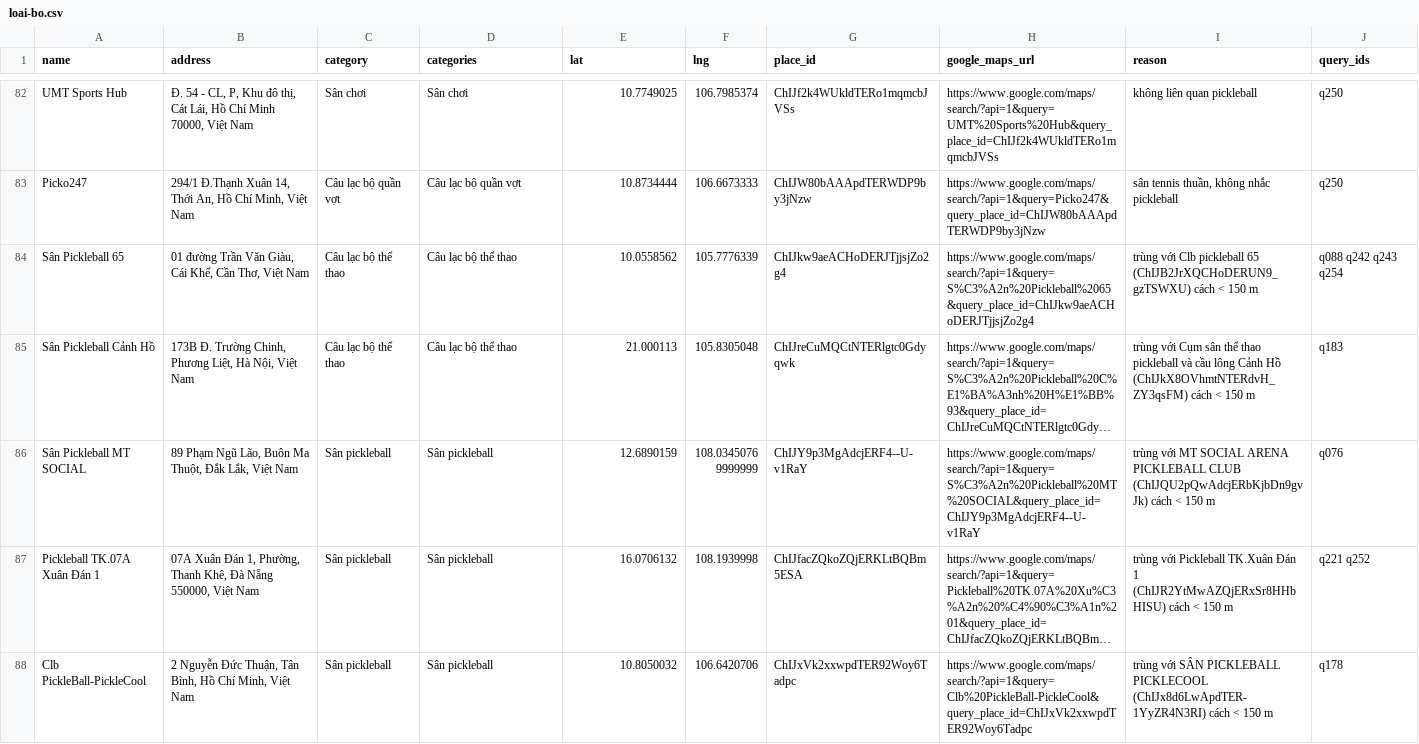
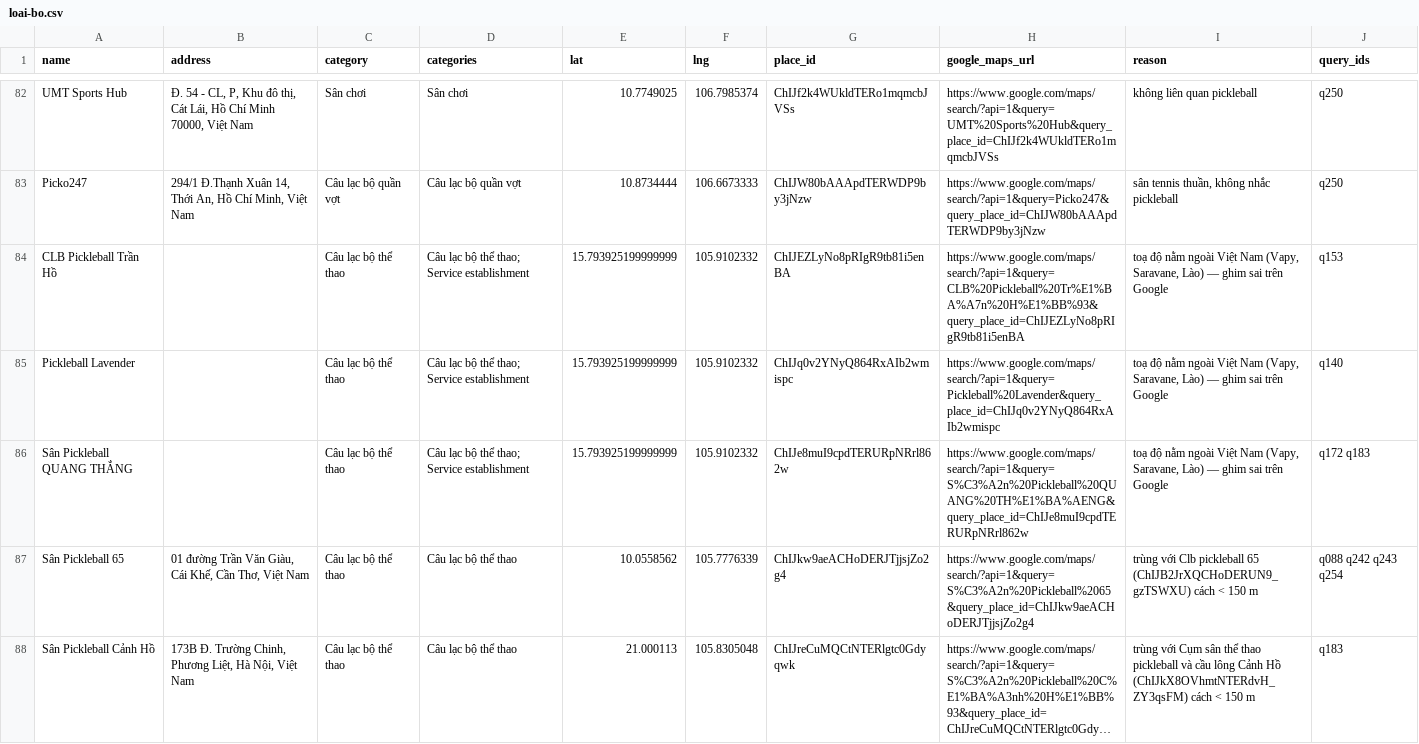
Before and after one commit to quockhanh290/google-maps-scraper, a CSV file: out/loai-bo.csv, drawn as a sheet; only a part is shown, gaps mark what is left out; the shorter side is filled out with more unchanged rows; long unchanged cells end in ….

```diff
--- a/out/loai-bo.csv
+++ b/out/loai-bo.csv
@@ -83,2 +83,5 @@ UMT Sports Hub,"Đ. 54 - CL, P, Khu đô thị, Cát Lái, Hồ Chí Minh 70000,
 Picko247,"294/1 Đ.Thạnh Xuân 14, Thới An, Hồ Chí Minh, Việt Nam",Câu lạc bộ quần vợt,Câu lạc bộ quần vợt,10.8734444,106.6673333,ChIJW80bAAApdTERWDP9by3jNzw,https://www.google.com/maps/search/?api=1&query=Picko247&query_place_id=ChIJW80bAAApdTERWDP9by3jNzw,"sân tennis thuần, không nhắc pickleball",q250
+CLB Pickleball Trần Hồ,,Câu lạc bộ thể thao,Câu lạc bộ thể thao; Service establishment,15.793925199999999,105.9102332,ChIJEZLyNo8pRIgR9tb81i5enBA,https://www.google.com/maps/search/?api=1&query=CLB%20Pickleball%20Tr%E1%BA%A7n%20H%E1%BB%93&query_place_id=ChIJEZLyNo8pRIgR9tb81i5enBA,"toạ độ nằm ngoài Việt Nam (Vapy, Saravane, Lào) — ghim sai trên Google",q153
+Pickleball Lavender,,Câu lạc bộ thể thao,Câu lạc bộ thể thao; Service establishment,15.793925199999999,105.9102332,ChIJq0v2YNyQ864RxAIb2wmispc,https://www.google.com/maps/search/?api=1&query=Pickleball%20Lavender&query_place_id=ChIJq0v2YNyQ864RxAIb2wmispc,"toạ độ nằm ngoài Việt Nam (Vapy, Saravane, Lào) — ghim sai trên Google",q140
+Sân Pickleball QUANG THẮNG,,Câu lạc bộ thể thao,Câu lạc bộ thể thao; Service establishment,15.793925199999999,105.9102332,ChIJe8muI9cpdTERURpNRrl862w,https://www.google.com/maps/search/?api=1&query=S%C3%A2n%20Pickleball%20QUANG%20TH%E1%BA%AENG&query_place_id=ChIJe8muI9cpdTERURpNRrl862w,"toạ độ nằm ngoài Việt Nam (Vapy, Saravane, Lào) — ghim sai trên Google",q172 q183
 Sân Pickleball 65,"01 đường Trần Văn Giàu, Cái Khế, Cần Thơ, Việt Nam",Câu lạc bộ thể thao,Câu lạc bộ thể thao,10.0558562,105.7776339,ChIJkw9aeACHoDERJTjjsjZo2g4,https://www.google.com/maps/search/?api=1&query=S%C3%A2n%20Pickleball%2065&query_place_id=ChIJkw9aeACHoDERJTjjsjZo2g4,trùng với Clb pickleball 65 (ChIJB2JrXQCHoDERUN9_gzTSWXU) cách < 150 m,q088 q242 q243 q254
```
Also changed, not shown: 6 other files.
